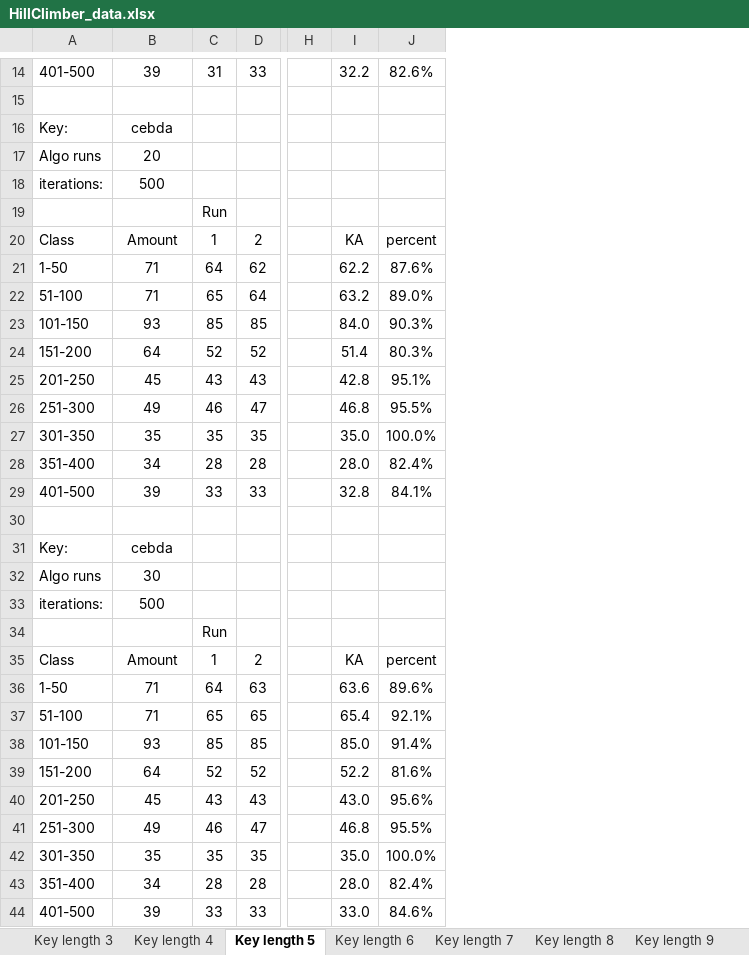
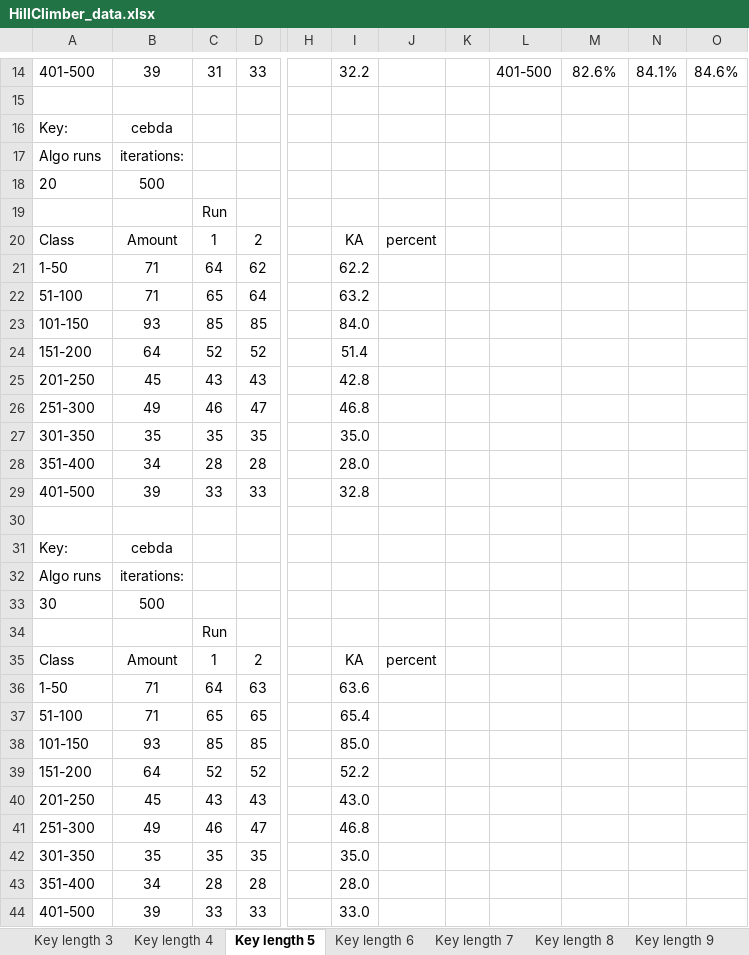
Before and after one commit to Jsos17/Classic-crypto, an Excel workbook: documentation/HillClimber_data.xlsx, sheet Key length 5, drawn as a sheet; only a part is shown, gaps mark what is left out; values as stored, in another font and other column widths than the file's, no borders; charts and pictures not drawn; addresses are those after the commit; the diff covers the shown part only; the diff names each change by its address in the sheet, - before the commit and + after, or states it on an @@ line.

```diff
--- a/documentation/HillClimber_data.xlsx (sheet Key length 5)
+++ b/documentation/HillClimber_data.xlsx (sheet Key length 5)
+column J, rows 20-35: percent |  |  |  |  |  |  |  |  |  |  |  |  |  |  | percent
+column K, empty
+column L, row 14: 401-500
+column N, row 14: 84.1%
+column O, row 14: 84.6%
-B17: 20
+B17: iterations:
-A18: iterations:
+A18: 20
-M20: percent
+M20: (empty)
-M21: 87.6%
+M21: (empty)
-M22: 89.0%
+M22: (empty)
-M23: 90.3%
+M23: (empty)
-M24: 80.3%
+M24: (empty)
-M25: 95.1%
+M25: (empty)
-M26: 95.5%
+M26: (empty)
-M27: 100.0%
+M27: (empty)
-M28: 82.4%
+M28: (empty)
-M29: 84.1%
+M29: (empty)
-B32: 30
+B32: iterations:
-A33: iterations:
+A33: 30
-M35: percent
+M35: (empty)
-M36: 89.6%
+M36: (empty)
-M37: 92.1%
+M37: (empty)
-M38: 91.4%
+M38: (empty)
-M39: 81.6%
+M39: (empty)
-M40: 95.6%
+M40: (empty)
-M41: 95.5%
+M41: (empty)
-M42: 100.0%
+M42: (empty)
-M43: 82.4%
+M43: (empty)
-M44: 84.6%
+M44: (empty)
```
Also changed, not shown: 2 edited cells elsewhere in this sheet, sheet Key length 8, sheet Key length 7, sheet Key length 4, sheet Key length 3, sheet Key length 6, sheet Key length 9, 2 more sheets, other sheet tabs, charts or pictures, 14 other files.
